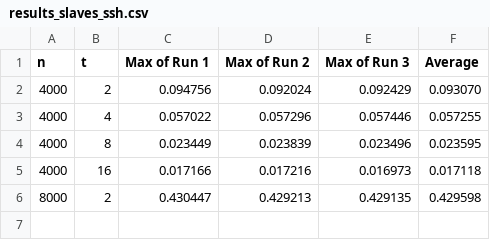
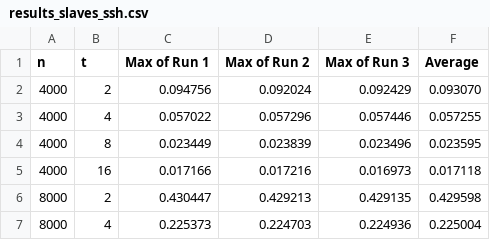
Before and after one commit to dayumn/cmsc180, a CSV file: RA5/results_slaves_ssh.csv, drawn as a sheet; the diff names each change by its address in the sheet, - before the commit and + after, or states it on an @@ line.

```diff
--- a/RA5/results_slaves_ssh.csv
+++ b/RA5/results_slaves_ssh.csv
+row 7: 8000 | 4 | 0.225373 | 0.224703 | 0.224936 | 0.225004
```
Also changed, not shown: RA5/results_ssh.csv, 25 other files.
